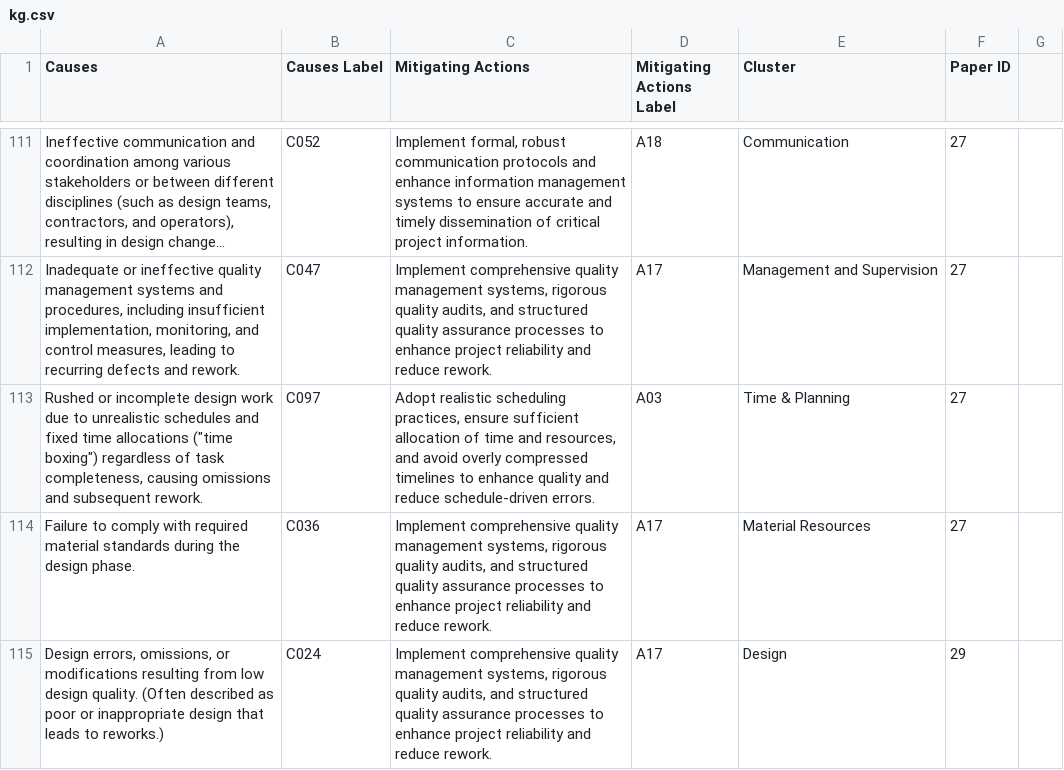
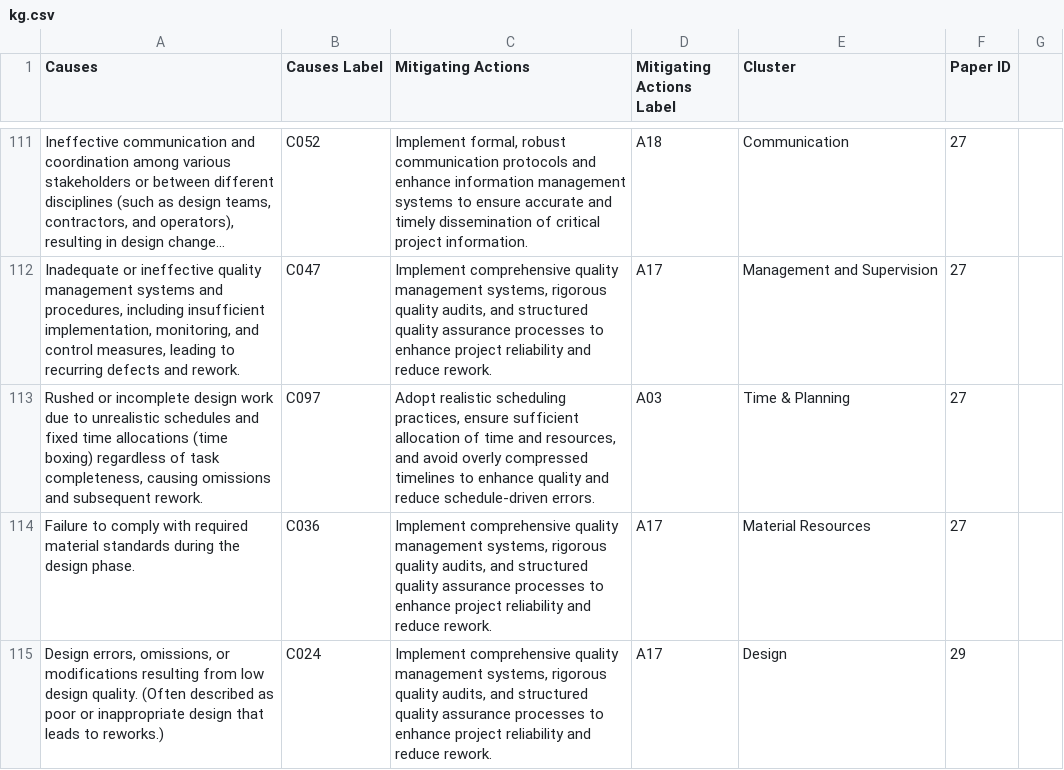
Before and after one commit to Valdecy/Datasets, a CSV file: Review/kg.csv, drawn as a sheet; only a part is shown, gaps mark what is left out; long unchanged cells end in …; the diff names each change by its address in the sheet, - before the commit and + after, or states it on an @@ line.

Commit message:
Update kg.csv

```diff
--- a/Review/kg.csv
+++ b/Review/kg.csv
-A113 (Causes): …time allocations ("time boxing") regardless of…
+A113 (Causes): …time allocations (time boxing) regardless of…
```
